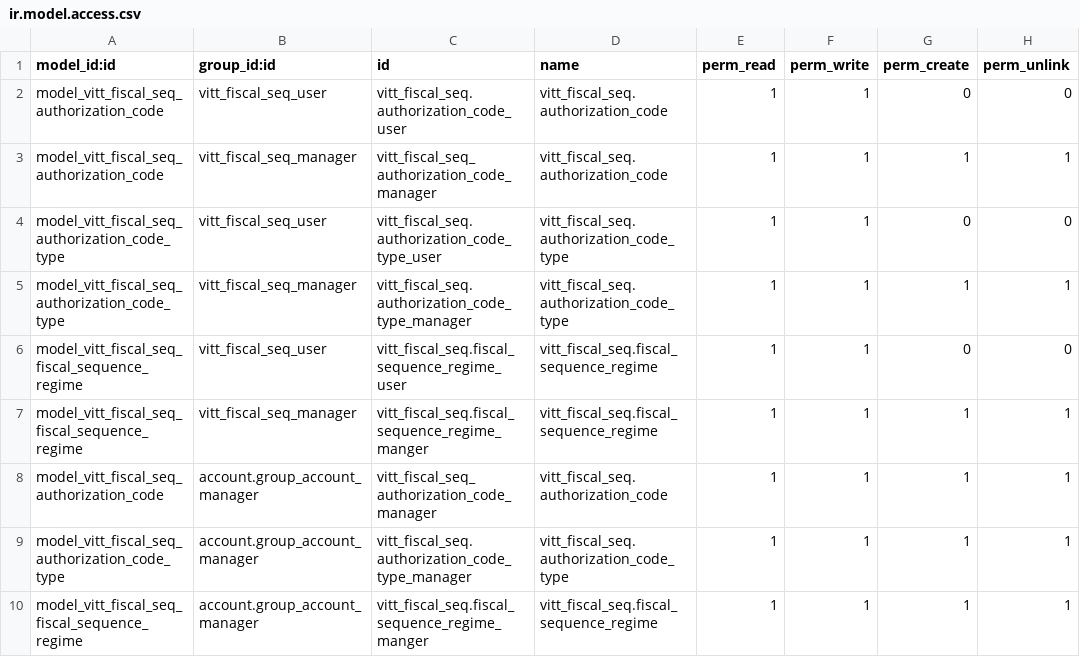
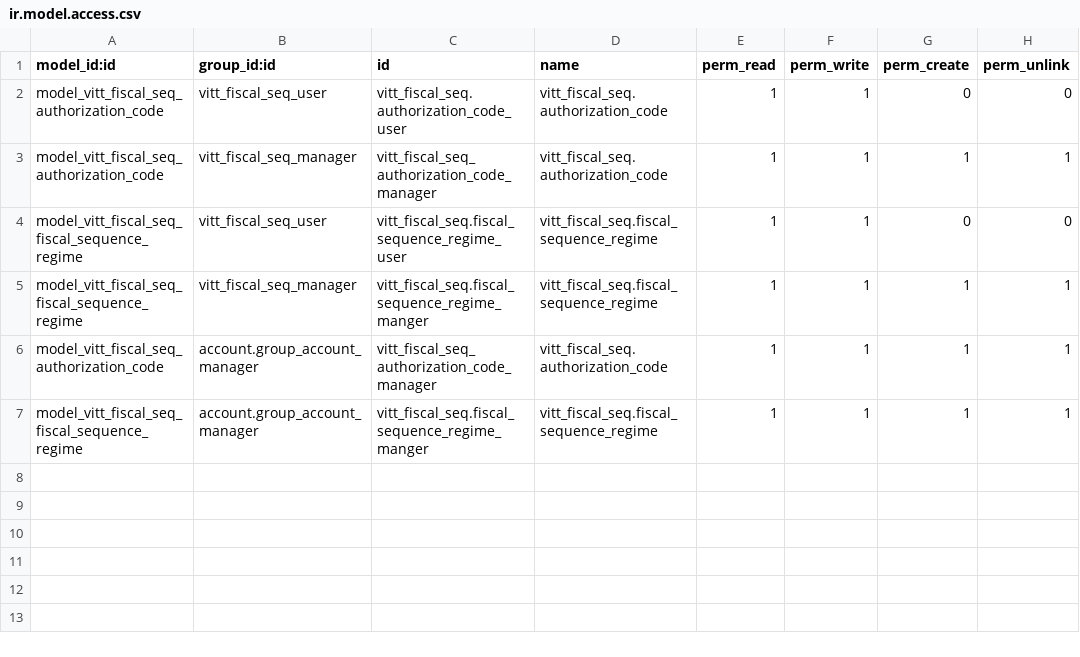
Before and after one commit to jeffreybcastro/odoo12, a CSV file: vitt_fiscal_seq/security/ir.model.access.csv, drawn as a sheet.

Commit message:
[Update] Pos Ticket ir.model.access

```diff
--- a/vitt_fiscal_seq/security/ir.model.access.csv
+++ b/vitt_fiscal_seq/security/ir.model.access.csv
@@ -3,4 +3,2 @@ model_vitt_fiscal_seq_authorization_code,vitt_fiscal_seq_user,vitt_fiscal_seq.au
 model_vitt_fiscal_seq_authorization_code,vitt_fiscal_seq_manager,vitt_fiscal_seq_authorization_code_manager,vitt_fiscal_seq.authorization_code,1,1,1,1
-model_vitt_fiscal_seq_authorization_code_type,vitt_fiscal_seq_user,vitt_fiscal_seq.authorization_code_type_user,vitt_fiscal_seq.authorization_code_type,1,1,0,0
-model_vitt_fiscal_seq_authorization_code_type,vitt_fiscal_seq_manager,vitt_fiscal_seq.authorization_code_type_manager,vitt_fiscal_seq.authorization_code_type,1,1,1,1
 model_vitt_fiscal_seq_fiscal_sequence_regime,vitt_fiscal_seq_user,vitt_fiscal_seq.fiscal_sequence_regime_user,vitt_fiscal_seq.fiscal_sequence_regime,1,1,0,0
@@ -8,3 +6,2 @@ model_vitt_fiscal_seq_fiscal_sequence_regime,vitt_fiscal_seq_manager,vitt_fiscal
 model_vitt_fiscal_seq_authorization_code,account.group_account_manager,vitt_fiscal_seq_authorization_code_manager,vitt_fiscal_seq.authorization_code,1,1,1,1
-model_vitt_fiscal_seq_authorization_code_type,account.group_account_manager,vitt_fiscal_seq.authorization_code_type_manager,vitt_fiscal_seq.authorization_code_type,1,1,1,1
 model_vitt_fiscal_seq_fiscal_sequence_regime,account.group_account_manager,vitt_fiscal_seq.fiscal_sequence_regime_manger,vitt_fiscal_seq.fiscal_sequence_regime,1,1,1,1
```
